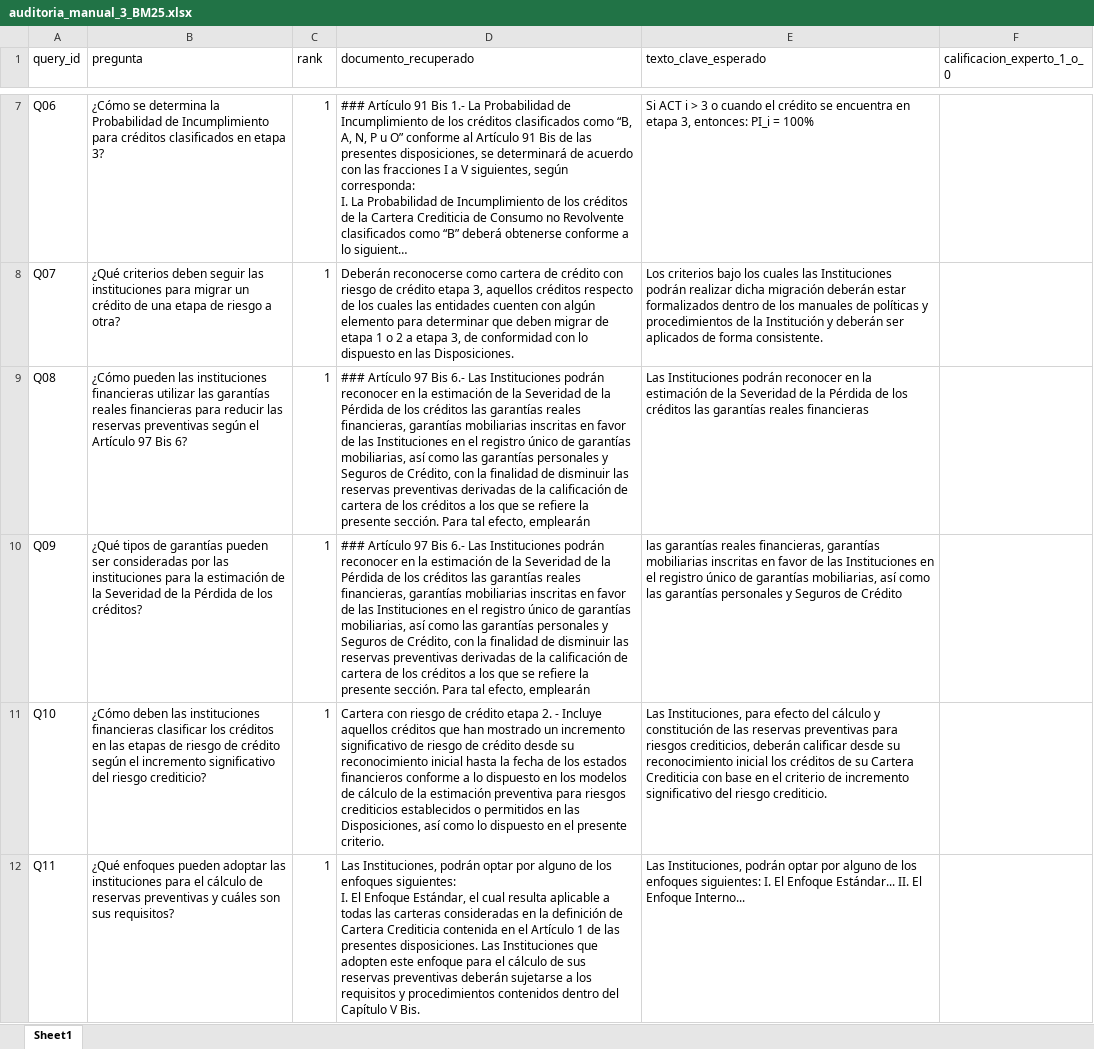
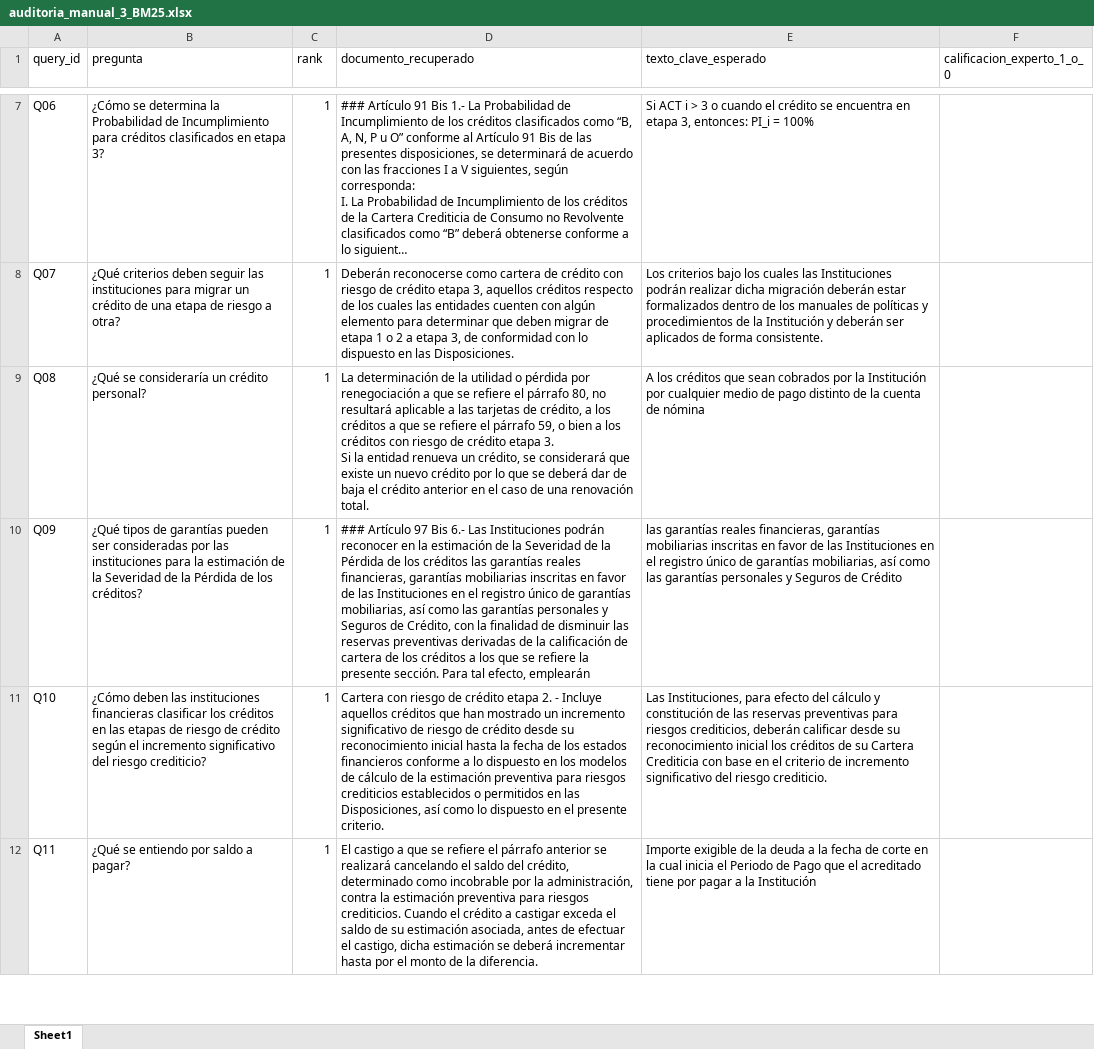
Before and after one commit to alexandro-mayoral-teran/proyecto_disf_npl, an Excel workbook: data/03_output/evaluaciones/auditoria_manual_3_BM25.xlsx, sheet Sheet1, drawn as a sheet; only a part is shown, gaps mark what is left out; long unchanged cells end in …; values as stored, in another font and other column widths than the file's, no borders; ↵ is a line break in a cell; the diff covers the shown part only; the diff names each change by its address in the sheet, - before the commit and + after, or states it on an @@ line.

```diff
--- a/data/03_output/evaluaciones/auditoria_manual_3_BM25.xlsx (sheet Sheet1)
+++ b/data/03_output/evaluaciones/auditoria_manual_3_BM25.xlsx (sheet Sheet1)
-B9 (pregunta): ¿Cómo pueden las instituciones financieras utilizar las garantías reales financieras para reducir las reservas preventivas según el Artículo 97 Bis 6?
+B9 (pregunta): ¿Qué se consideraría un crédito personal?
-D9 (documento_recuperado): ### Artículo 97 Bis 6.- Las Instituciones podrán reconocer en la estimación de la Severidad de la Pérdida de los créditos las garantías reales financieras, garantías mobiliarias inscritas en favor de las Instituciones en el registro único de garantías mobiliarias, así como las garantías personales y Seguros de Crédito, con la finalidad de disminuir las reservas preventivas derivadas de la calificación de cartera de los créditos a los que se refiere la presente sección. Para tal efecto, emplearán
+D9 (documento_recuperado): La determinación de la utilidad o pérdida por renegociación a que se refiere el párrafo 80, no resultará aplicable a las tarjetas de crédito, a los créditos a que se refiere el párrafo 59, o bien a los créditos con riesgo de crédito etapa 3. ↵ Si la entidad renueva un crédito, se considerará que existe un nuevo crédito por lo que se deberá dar de baja el crédito anterior en el caso de una renovación total.
-E9 (texto_clave_esperado): Las Instituciones podrán reconocer en la estimación de la Severidad de la Pérdida de los créditos las garantías reales financieras
+E9 (texto_clave_esperado): A los créditos que sean cobrados por la Institución por cualquier medio de pago distinto de la cuenta de nómina
-B12 (pregunta): ¿Qué enfoques pueden adoptar las instituciones para el cálculo de reservas preventivas y cuáles son sus requisitos?
+B12 (pregunta): ¿Qué se entiendo por saldo a pagar?
-D12 (documento_recuperado): Las Instituciones, podrán optar por alguno de los enfoques siguientes: ↵ I. El Enfoque Estándar, el cual resulta aplicable a todas las carteras consideradas en la definición de Cartera Crediticia contenida en el Artículo 1 de las presentes disposiciones. Las Instituciones que adopten este enfoque para el cálculo de sus reservas preventivas deberán sujetarse a los requisitos y procedimientos contenidos dentro del Capítulo V Bis.
+D12 (documento_recuperado): El castigo a que se refiere el párrafo anterior se realizará cancelando el saldo del crédito, determinado como incobrable por la administración, contra la estimación preventiva para riesgos crediticios. Cuando el crédito a castigar exceda el saldo de su estimación asociada, antes de efectuar el castigo, dicha estimación se deberá incrementar hasta por el monto de la diferencia.
-E12 (texto_clave_esperado): Las Instituciones, podrán optar por alguno de los enfoques siguientes: I. El Enfoque Estándar... II. El Enfoque Interno...
+E12 (texto_clave_esperado): Importe exigible de la deuda a la fecha de corte en la cual inicia el Periodo de Pago que el acreditado tiene por pagar a la Institución
```
Also changed, not shown: 3 removed rows and 57 edited cells elsewhere in this sheet, data/03_output/evaluaciones/auditoria_manual_1_BoW.xlsx, 45 other files.
